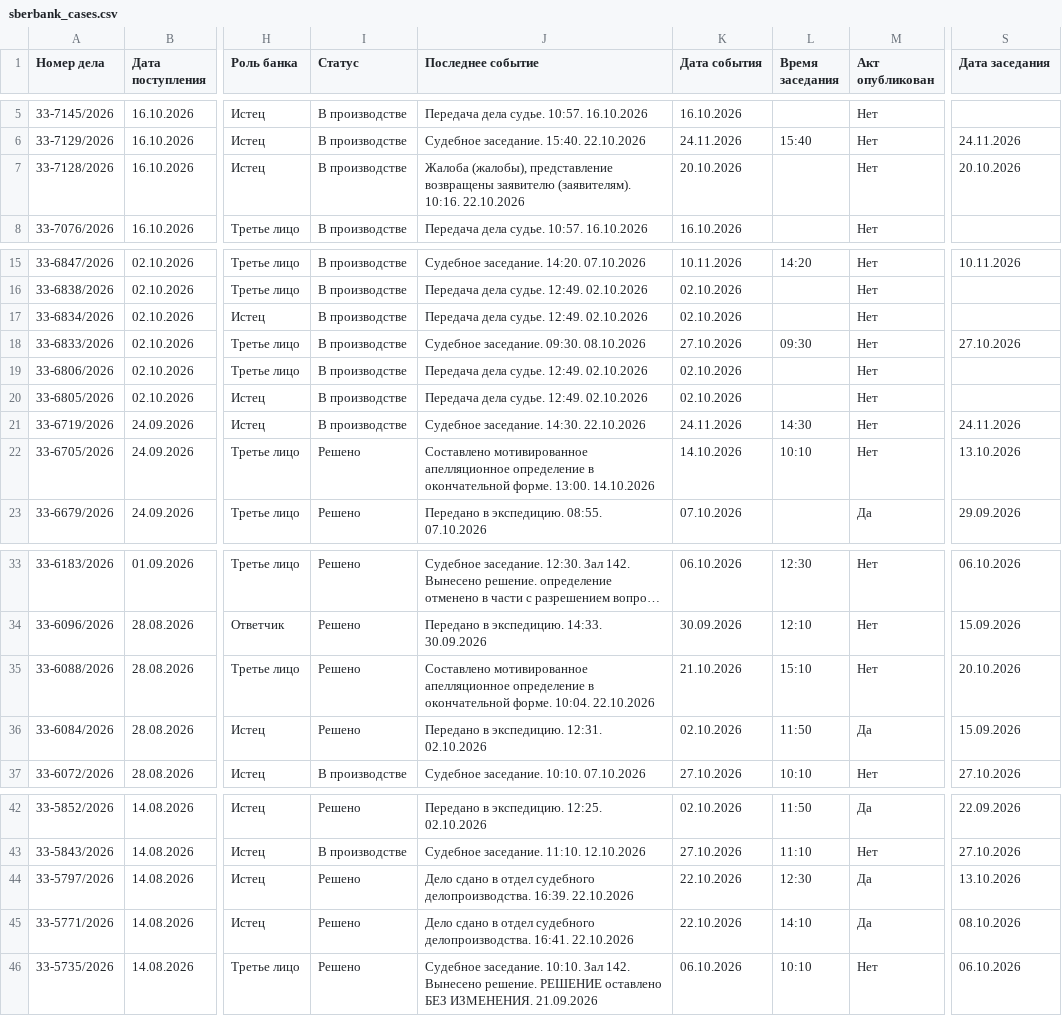
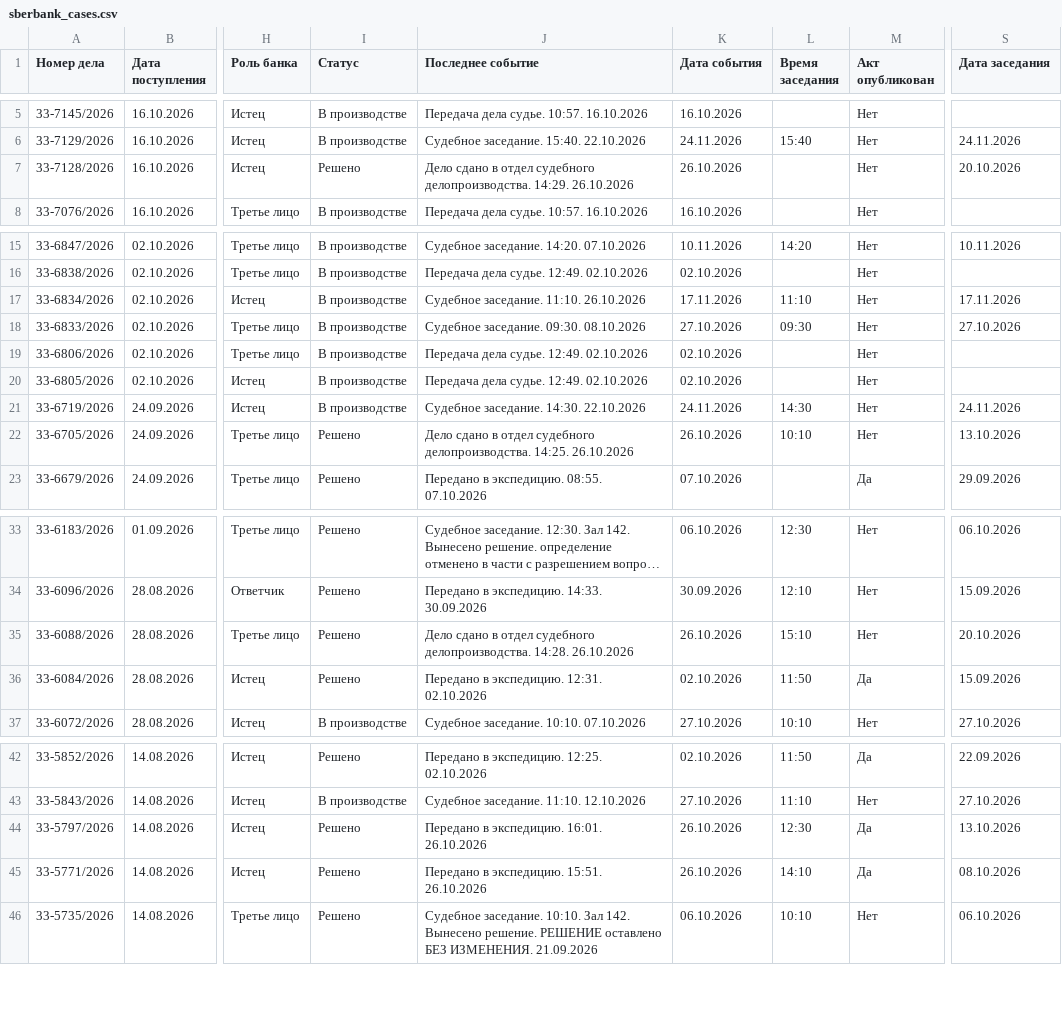
Before and after one commit to SelivanovAS/dashboard, a CSV file: data/sberbank_cases.csv, drawn as a sheet; only a part is shown, gaps mark what is left out; long unchanged cells end in …; the diff names each change by its address in the sheet, - before the commit and + after, or states it on an @@ line.

```diff
--- a/data/sberbank_cases.csv
+++ b/data/sberbank_cases.csv
-I7 (Статус): В производстве
+I7 (Статус): Решено
-J7 (Последнее событие): Жалоба (жалобы), представление возвращены заявителю (заявителям). 10:16. 22.10.2026
+J7 (Последнее событие): Дело сдано в отдел судебного делопроизводства. 14:29. 26.10.2026
-K7 (Дата события): 20.10.2026
+K7 (Дата события): 26.10.2026
-J17 (Последнее событие): Передача дела судье. 12:49. 02.10.2026
+J17 (Последнее событие): Судебное заседание. 11:10. 26.10.2026
-K17 (Дата события): 02.10.2026
+K17 (Дата события): 17.11.2026
-L17 (Время заседания): (empty)
+L17 (Время заседания): 11:10
-S17 (Дата заседания): (empty)
+S17 (Дата заседания): 17.11.2026
-J22 (Последнее событие): Составлено мотивированное апелляционное определение в окончательной форме. 13:00. 14.10.2026
+J22 (Последнее событие): Дело сдано в отдел судебного делопроизводства. 14:25. 26.10.2026
-K22 (Дата события): 14.10.2026
+K22 (Дата события): 26.10.2026
-J35 (Последнее событие): Составлено мотивированное апелляционное определение в окончательной форме. 10:04. 22.10.2026
+J35 (Последнее событие): Дело сдано в отдел судебного делопроизводства. 14:28. 26.10.2026
-K35 (Дата события): 21.10.2026
+K35 (Дата события): 26.10.2026
-J44 (Последнее событие): Дело сдано в отдел судебного делопроизводства. 16:39. 22.10.2026
+J44 (Последнее событие): Передано в экспедицию. 16:01. 26.10.2026
-K44:K45 (Дата события): 22.10.2026
+K44:K45 (Дата события): 26.10.2026
-J45 (Последнее событие): Дело сдано в отдел судебного делопроизводства. 16:41. 22.10.2026
+J45 (Последнее событие): Передано в экспедицию. 15:51. 26.10.2026
```
Also changed, not shown: 11 other files.
